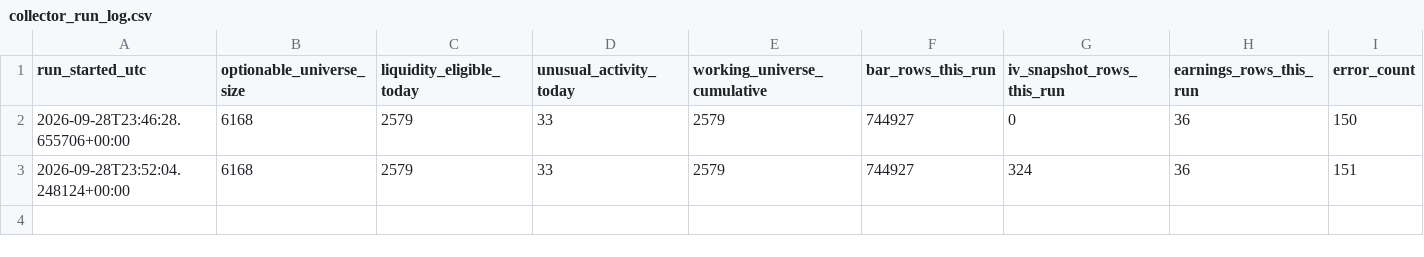
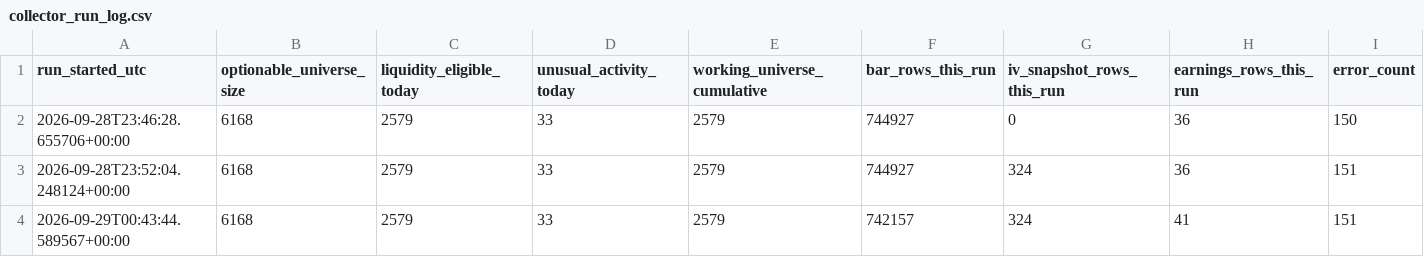
Before and after one commit to Raskull-ux/Options-Bot-Prototype, a CSV file: data/collector_run_log.csv, drawn as a sheet; only a part is shown; rows hold the shown columns only; the diff names each change by its address in the sheet, - before the commit and + after, or states it on an @@ line.

```diff
--- a/data/collector_run_log.csv
+++ b/data/collector_run_log.csv
+row 4: 2026-09-29T00:43:44.589567+00:00 | 6168 | 2579 | 33 | 2579 | 742157 | 324 | 41 | 151
```
Also changed, not shown: data/earnings_calendar.csv, data/unusual_activity.csv, 1 other file.
